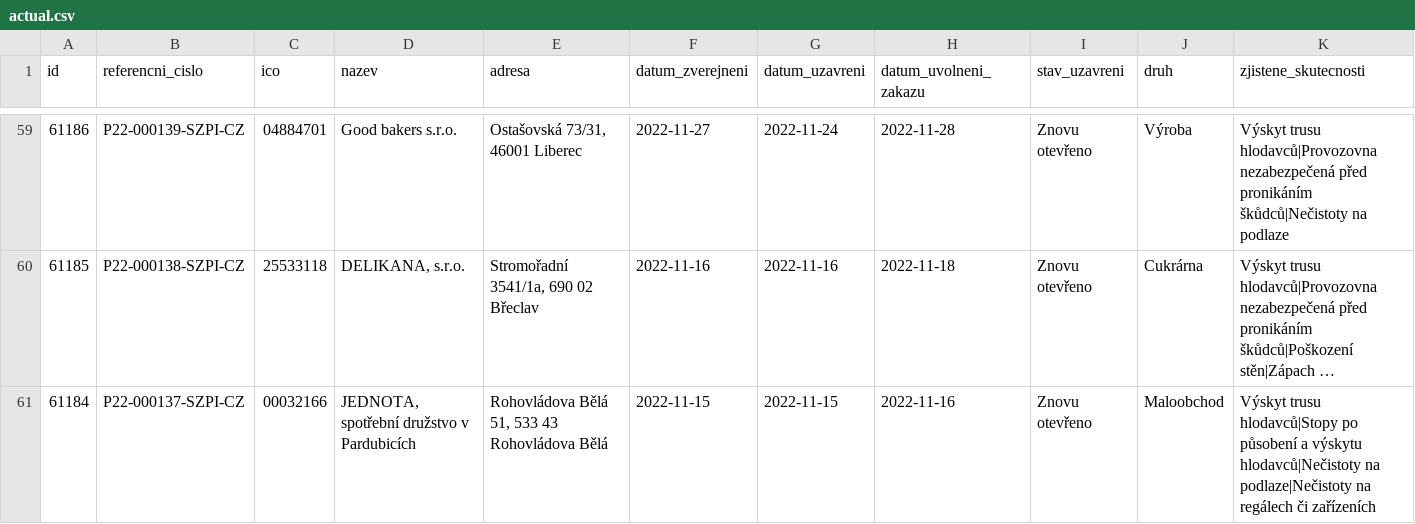
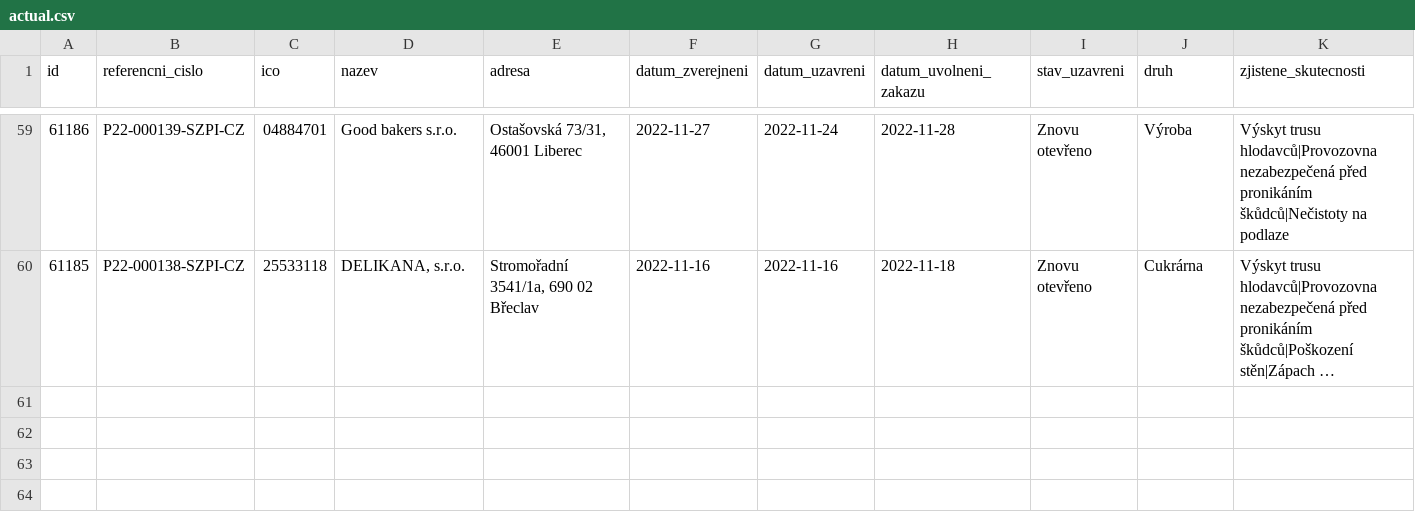
Before and after one commit to jandolezal/potraviny, a CSV file: data/actual.csv, drawn as a sheet; only a part is shown, gaps mark what is left out; long unchanged cells end in …; the diff names each change by its address in the sheet, - before the commit and + after, or states it on an @@ line.

```diff
--- a/data/actual.csv
+++ b/data/actual.csv
-row 61: 61184 | P22-000137-SZPI-CZ | 00032166 | JEDNOTA, spotřební družstvo v Pardubicích | Rohovládova Bělá 51, 533 43 Rohovládova Bělá | 2022-11-15 | 2022-11-15 | 2022-11-16 | Znovu otevřeno | Maloobchod | Výskyt trusu hlodavců|Stopy po působení a výskytu hlodavců|Nečistoty na podlaze|Nečistoty na regálech či zařízeních
```
Also changed, not shown: data/archive.csv.
